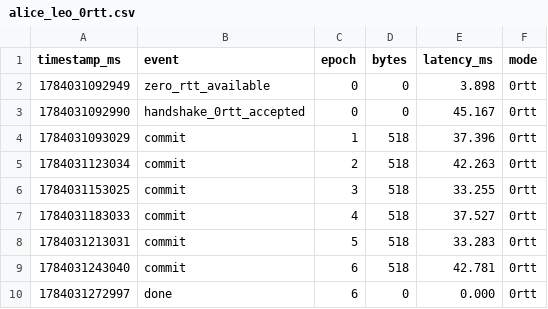
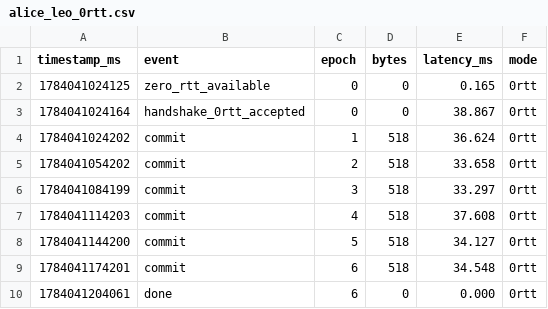
Before and after one commit to ashmithashree/QUIC-MLS-DeepSpace, a CSV file: results/alice_leo_0rtt.csv, drawn as a sheet.

```diff
--- a/results/alice_leo_0rtt.csv
+++ b/results/alice_leo_0rtt.csv
@@ -1,10 +1,10 @@
 timestamp_ms,event,epoch,bytes,latency_ms,mode
-1784031092949,zero_rtt_available,0,0,3.898,0rtt
-1784031092990,handshake_0rtt_accepted,0,0,45.167,0rtt
-1784031093029,commit,1,518,37.396,0rtt
-1784031123034,commit,2,518,42.263,0rtt
-1784031153025,commit,3,518,33.255,0rtt
-1784031183033,commit,4,518,37.527,0rtt
-1784031213031,commit,5,518,33.283,0rtt
-1784031243040,commit,6,518,42.781,0rtt
-1784031272997,done,6,0,0.000,0rtt
+1784041024125,zero_rtt_available,0,0,0.165,0rtt
+1784041024164,handshake_0rtt_accepted,0,0,38.867,0rtt
+1784041024202,commit,1,518,36.624,0rtt
+1784041054202,commit,2,518,33.658,0rtt
+1784041084199,commit,3,518,33.297,0rtt
+1784041114203,commit,4,518,37.608,0rtt
+1784041144200,commit,5,518,34.127,0rtt
+1784041174201,commit,6,518,34.548,0rtt
+1784041204061,done,6,0,0.000,0rtt
```
Also changed, not shown: results/alice_geo_0rtt.csv, results/alice_lunar_0rtt.csv, 5 other files.
